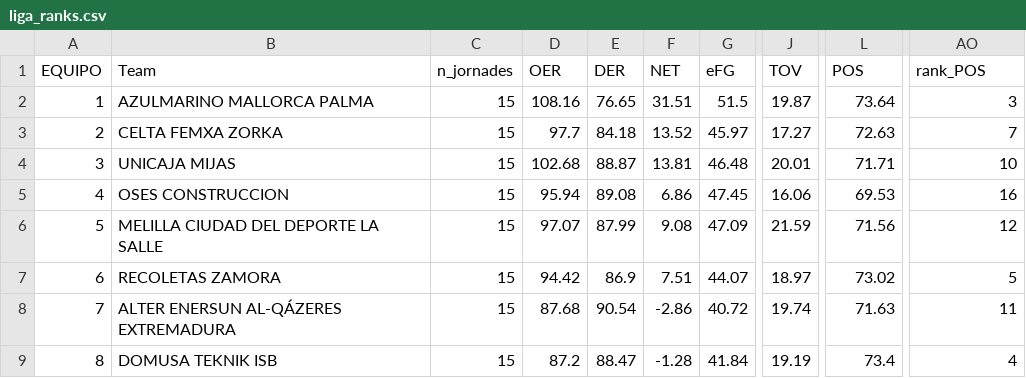
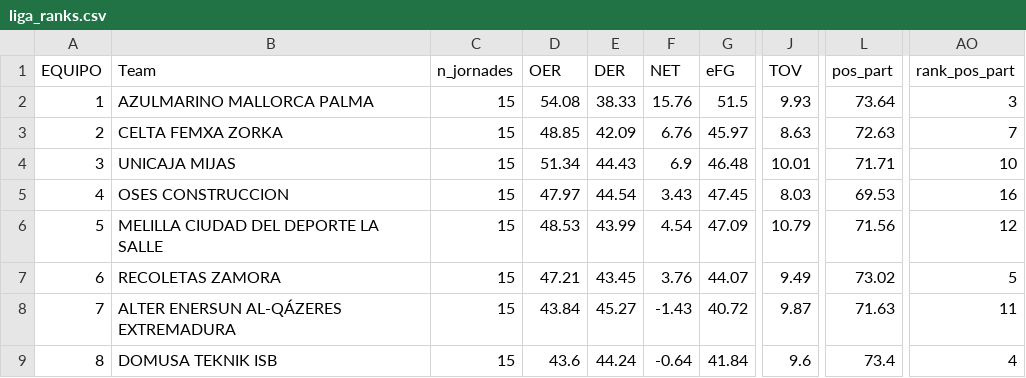
Before and after one commit to Alexnat18/TFM, a CSV file: liga_ranks.csv, drawn as a sheet; only a part is shown, gaps mark what is left out; the diff covers the shown part only; the diff names each change by its address in the sheet, - before the commit and + after, or states it on an @@ line.

```diff
--- a/liga_ranks.csv
+++ b/liga_ranks.csv
-L1: POS
+L1: pos_part
-AO1: rank_POS
+AO1: rank_pos_part
-D2 (OER): 108.16
+D2 (OER): 54.08
-E2 (DER): 76.65
+E2 (DER): 38.33
-F2 (NET): 31.51
+F2 (NET): 15.76
-J2 (TOV): 19.87
+J2 (TOV): 9.93
-D3 (OER): 97.7
+D3 (OER): 48.85
-E3 (DER): 84.18
+E3 (DER): 42.09
-F3 (NET): 13.52
+F3 (NET): 6.76
-J3 (TOV): 17.27
+J3 (TOV): 8.63
-D4 (OER): 102.68
+D4 (OER): 51.34
-E4 (DER): 88.87
+E4 (DER): 44.43
-F4 (NET): 13.81
+F4 (NET): 6.9
-J4 (TOV): 20.01
+J4 (TOV): 10.01
-D5 (OER): 95.94
+D5 (OER): 47.97
-E5 (DER): 89.08
+E5 (DER): 44.54
-F5 (NET): 6.86
+F5 (NET): 3.43
-J5 (TOV): 16.06
+J5 (TOV): 8.03
-D6 (OER): 97.07
+D6 (OER): 48.53
-E6 (DER): 87.99
+E6 (DER): 43.99
-F6 (NET): 9.08
+F6 (NET): 4.54
-J6 (TOV): 21.59
+J6 (TOV): 10.79
-D7 (OER): 94.42
+D7 (OER): 47.21
-E7 (DER): 86.9
+E7 (DER): 43.45
-F7 (NET): 7.51
+F7 (NET): 3.76
-J7 (TOV): 18.97
+J7 (TOV): 9.49
-D8 (OER): 87.68
+D8 (OER): 43.84
-E8 (DER): 90.54
+E8 (DER): 45.27
-F8 (NET): -2.86
+F8 (NET): -1.43
-J8 (TOV): 19.74
+J8 (TOV): 9.87
-D9 (OER): 87.2
+D9 (OER): 43.6
-E9 (DER): 88.47
+E9 (DER): 44.24
-F9 (NET): -1.28
+F9 (NET): -0.64
-J9 (TOV): 19.19
+J9 (TOV): 9.6
```
Also changed, not shown: 32 edited cells elsewhere in this file, df_jornades_all.csv, 1 other file.
